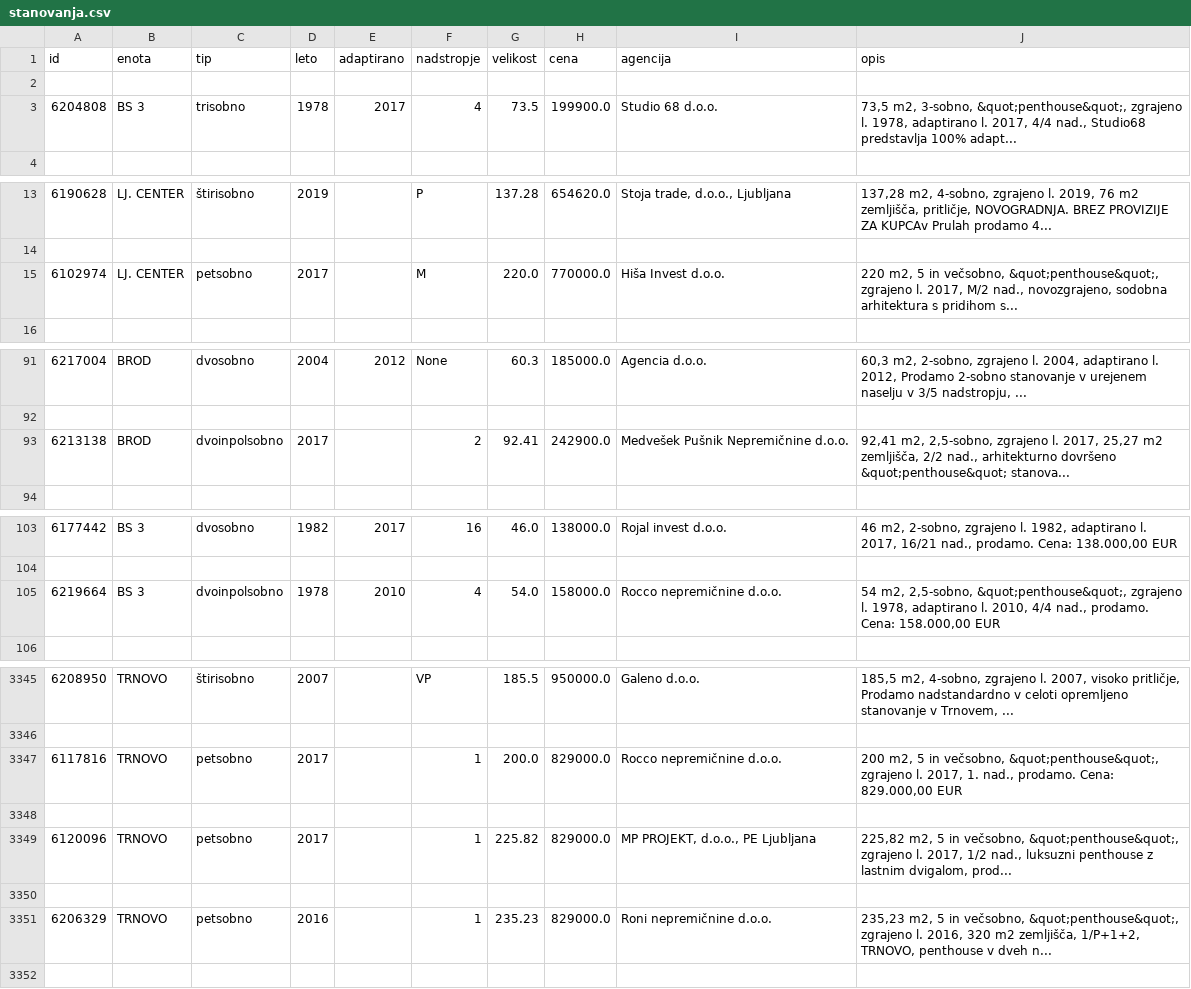
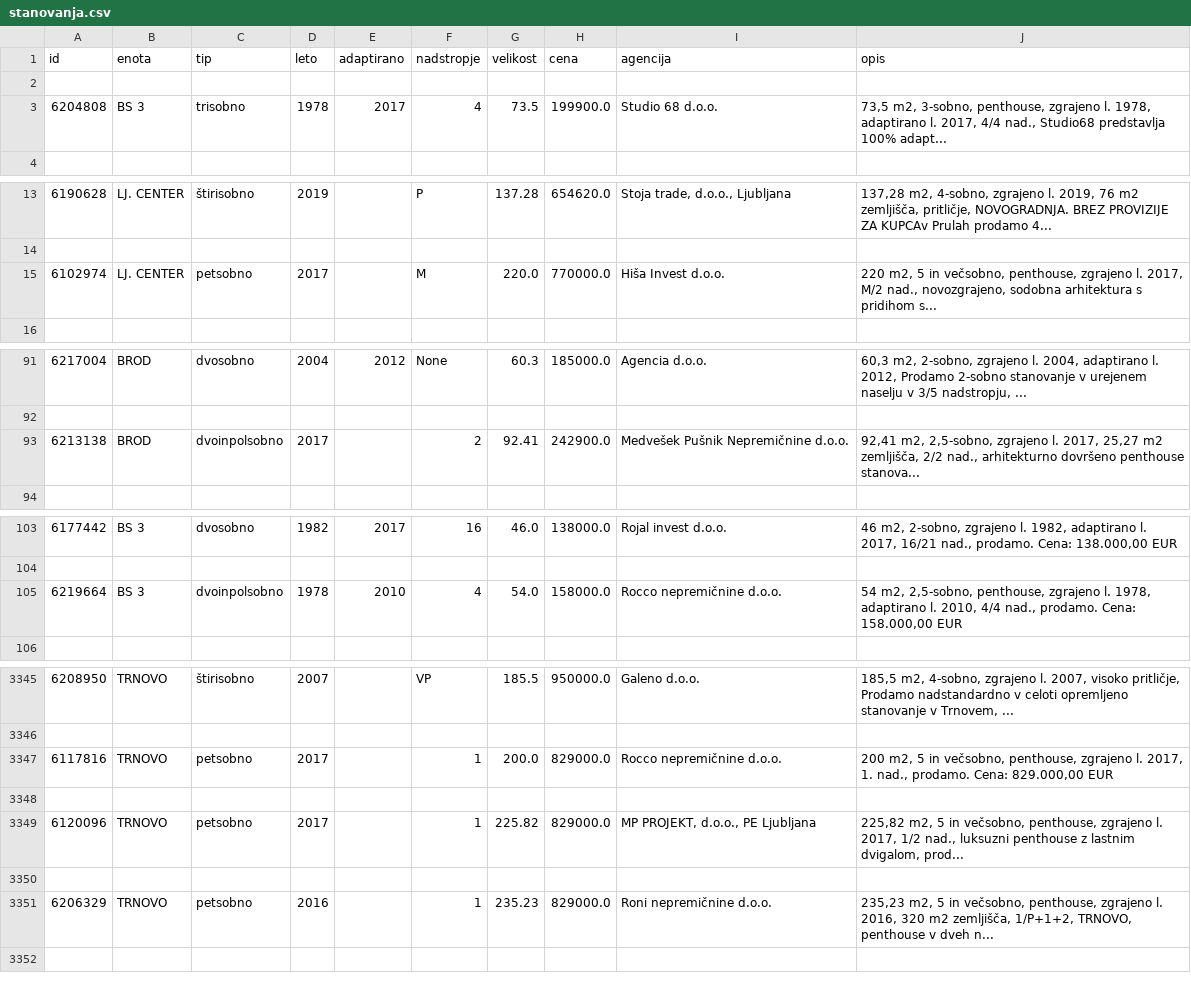
Before and after one commit to tinarazic/projekt-programiranje1, a CSV file: obdelani-podatki/stanovanja.csv, drawn as a sheet; only a part is shown, gaps mark what is left out; the diff covers the shown part only.

```diff
--- a/obdelani-podatki/stanovanja.csv
+++ b/obdelani-podatki/stanovanja.csv
@@ -2,3 +2,3 @@ id,enota,tip,leto,adaptirano,nadstropje,velikost,cena,agencija,opis
 
-6204808,BS 3,trisobno,1978,2017,4,73.5,199900.0,Studio 68 d.o.o.,"73,5 m2, 3-sobno, &quot;penthouse&quot;, zgrajeno l. 1978, adaptirano l. 2017, 4/4 nad., Studio68 predstavlja 100% adapt..."
+6204808,BS 3,trisobno,1978,2017,4,73.5,199900.0,Studio 68 d.o.o.,"73,5 m2, 3-sobno, penthouse, zgrajeno l. 1978, adaptirano l. 2017, 4/4 nad., Studio68 predstavlja 100% adapt..."
 
@@ -14,3 +14,3 @@ id,enota,tip,leto,adaptirano,nadstropje,velikost,cena,agencija,opis
 
-6102974,LJ. CENTER,petsobno,2017,,M,220.0,770000.0,Hiša Invest d.o.o.,"220 m2, 5 in večsobno, &quot;penthouse&quot;, zgrajeno l. 2017, M/2 nad., novozgrajeno, sodobna arhitektura s pridihom s..."
+6102974,LJ. CENTER,petsobno,2017,,M,220.0,770000.0,Hiša Invest d.o.o.,"220 m2, 5 in večsobno, penthouse, zgrajeno l. 2017, M/2 nad., novozgrajeno, sodobna arhitektura s pridihom s..."
 
@@ -92,3 +92,3 @@ id,enota,tip,leto,adaptirano,nadstropje,velikost,cena,agencija,opis
 
-6213138,BROD,dvoinpolsobno,2017,,2,92.41,242900.0,Medvešek Pušnik Nepremičnine d.o.o.,"92,41 m2, 2,5-sobno, zgrajeno l. 2017, 25,27 m2 zemljišča, 2/2 nad., arhitekturno dovršeno &quot;penthouse&quot; stanova..."
+6213138,BROD,dvoinpolsobno,2017,,2,92.41,242900.0,Medvešek Pušnik Nepremičnine d.o.o.,"92,41 m2, 2,5-sobno, zgrajeno l. 2017, 25,27 m2 zemljišča, 2/2 nad., arhitekturno dovršeno penthouse stanova..."
 
@@ -104,3 +104,3 @@ id,enota,tip,leto,adaptirano,nadstropje,velikost,cena,agencija,opis
 
-6219664,BS 3,dvoinpolsobno,1978,2010,4,54.0,158000.0,Rocco nepremičnine d.o.o.,"54 m2, 2,5-sobno, &quot;penthouse&quot;, zgrajeno l. 1978, adaptirano l. 2010, 4/4 nad., prodamo. Cena: 158.000,00 EUR"
+6219664,BS 3,dvoinpolsobno,1978,2010,4,54.0,158000.0,Rocco nepremičnine d.o.o.,"54 m2, 2,5-sobno, penthouse, zgrajeno l. 1978, adaptirano l. 2010, 4/4 nad., prodamo. Cena: 158.000,00 EUR"
 
@@ -3346,7 +3346,7 @@ id,enota,tip,leto,adaptirano,nadstropje,velikost,cena,agencija,opis
 
-6117816,TRNOVO,petsobno,2017,,1,200.0,829000.0,Rocco nepremičnine d.o.o.,"200 m2, 5 in večsobno, &quot;penthouse&quot;, zgrajeno l. 2017, 1. nad., prodamo. Cena: 829.000,00 EUR"
+6117816,TRNOVO,petsobno,2017,,1,200.0,829000.0,Rocco nepremičnine d.o.o.,"200 m2, 5 in večsobno, penthouse, zgrajeno l. 2017, 1. nad., prodamo. Cena: 829.000,00 EUR"
 
-6120096,TRNOVO,petsobno,2017,,1,225.82,829000.0,"MP PROJEKT, d.o.o., PE Ljubljana","225,82 m2, 5 in večsobno, &quot;penthouse&quot;, zgrajeno l. 2017, 1/2 nad., luksuzni penthouse z lastnim dvigalom, prod..."
+6120096,TRNOVO,petsobno,2017,,1,225.82,829000.0,"MP PROJEKT, d.o.o., PE Ljubljana","225,82 m2, 5 in večsobno, penthouse, zgrajeno l. 2017, 1/2 nad., luksuzni penthouse z lastnim dvigalom, prod..."
 
-6206329,TRNOVO,petsobno,2016,,1,235.23,829000.0,Roni nepremičnine d.o.o.,"235,23 m2, 5 in večsobno, &quot;penthouse&quot;, zgrajeno l. 2016, 320 m2 zemljišča, 1/P+1+2, TRNOVO, penthouse v dveh n..."
+6206329,TRNOVO,petsobno,2016,,1,235.23,829000.0,Roni nepremičnine d.o.o.,"235,23 m2, 5 in večsobno, penthouse, zgrajeno l. 2016, 320 m2 zemljišča, 1/P+1+2, TRNOVO, penthouse v dveh n..."
 
```
Also changed, not shown: 12 edited cells elsewhere in this file, 2 other files.
